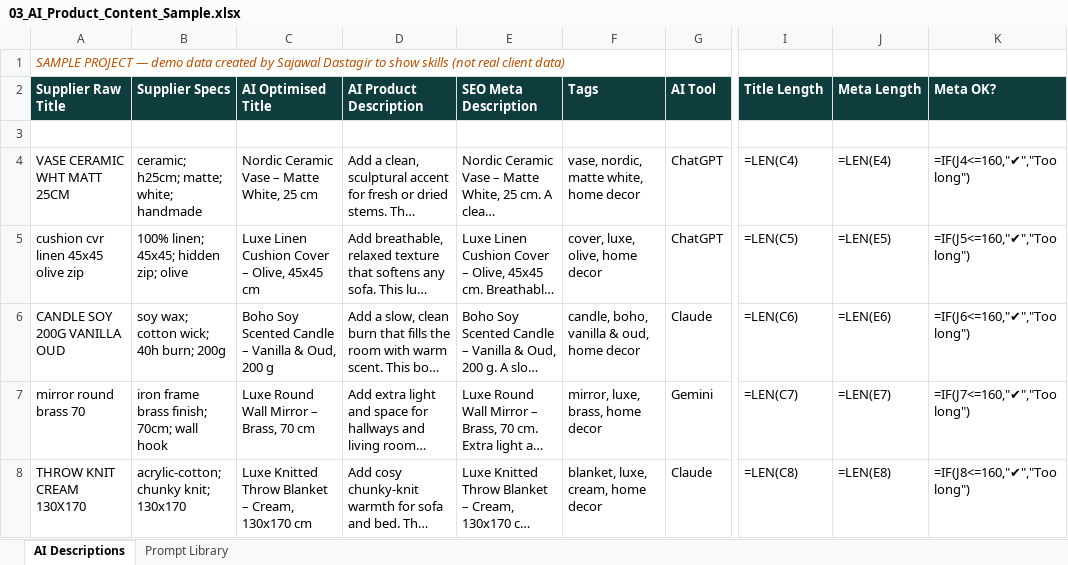
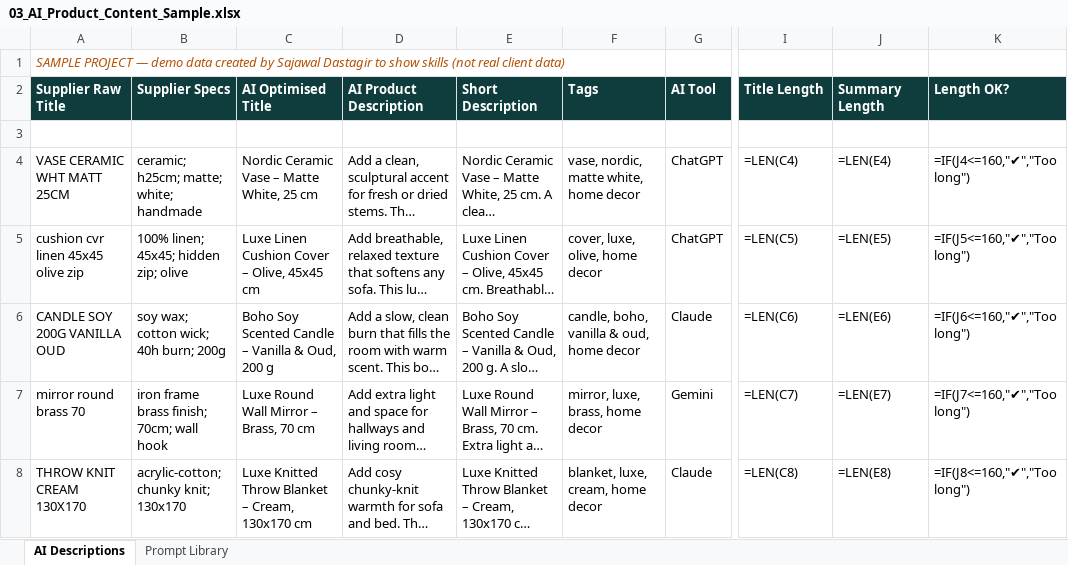
Before and after one commit to sajawalleo/portfolio, an Excel workbook: files/03_AI_Product_Content_Sample.xlsx, sheet AI Descriptions, drawn as a sheet; only a part is shown, gaps mark what is left out; long unchanged cells end in …; values as stored, in another font and other column widths than the file's, no borders; formulas without a stored value are shown as written; the diff names each change by its address in the sheet, - before the commit and + after, or states it on an @@ line.

```diff
--- a/files/03_AI_Product_Content_Sample.xlsx (sheet AI Descriptions)
+++ b/files/03_AI_Product_Content_Sample.xlsx (sheet AI Descriptions)
-E2: SEO Meta Description
+E2: Short Description
-J2: Meta Length
+J2: Summary Length
-K2: Meta OK?
+K2: Length OK?
```
Also changed, not shown: sheet Prompt Library, files/01_Shopify_Bulk_Upload_Sample.xlsx, files/04_Client_Report_Dashboard_Sample.xlsx, 8 other files.
